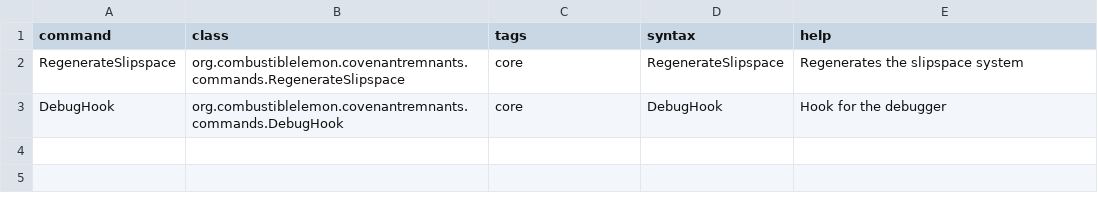
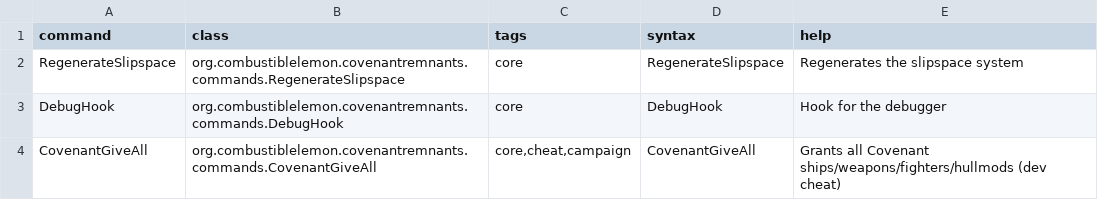
Before and after one commit to Combustiblemon/Covenant-Remnants, a CSV file: data/console/commands.csv, drawn as a sheet.

```diff
--- a/data/console/commands.csv
+++ b/data/console/commands.csv
@@ -3 +3,2 @@ RegenerateSlipspace,org.combustiblelemon.covenantremnants.commands.RegenerateSli
 DebugHook,org.combustiblelemon.covenantremnants.commands.DebugHook,core,DebugHook,Hook for the debugger
+CovenantGiveAll,org.combustiblelemon.covenantremnants.commands.CovenantGiveAll,"core,cheat,campaign",CovenantGiveAll,Grants all Covenant ships/weapons/fighters/hullmods (dev cheat)
```
Also changed, not shown: data/hullmods/hull_mods.csv, 25 other files.
